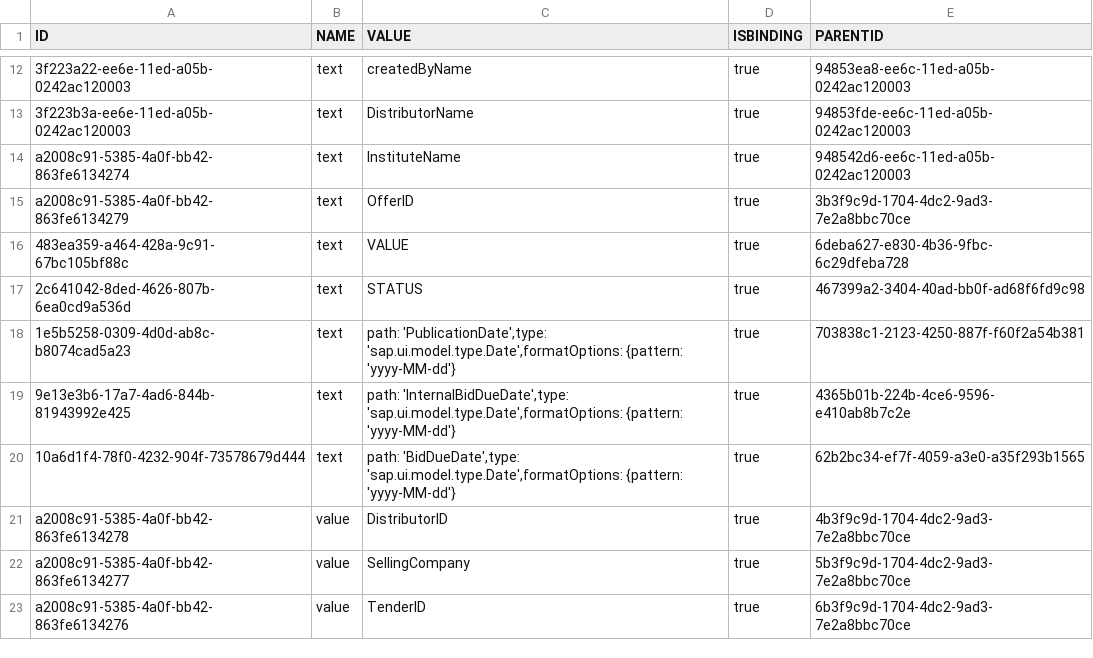
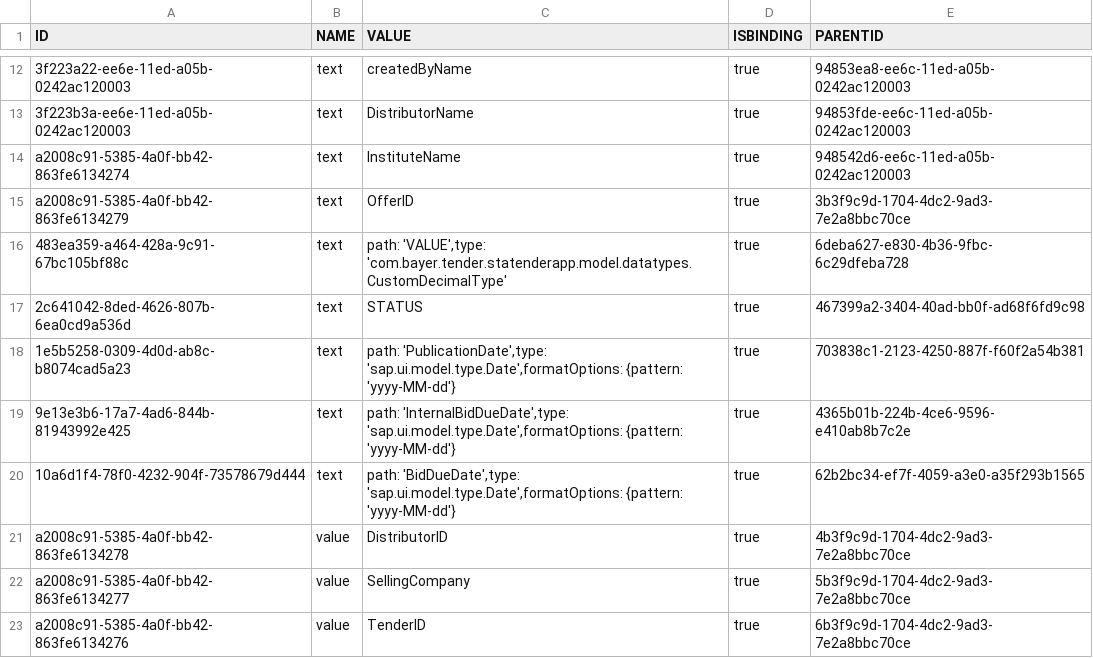
Before and after one commit to mandar-velankar/FAST_UI_TEMPLATES, a CSV file: db/data/com.bayer.SXTENDER.templates-Properties.csv, drawn as a sheet; only a part is shown, gaps mark what is left out.

Commit message:
Value field on the MasterScreen is not displaying values with 2 decimal

```diff
--- a/db/data/com.bayer.SXTENDER.templates-Properties.csv
+++ b/db/data/com.bayer.SXTENDER.templates-Properties.csv
@@ -15,3 +15,3 @@ a2008c91-5385-4a0f-bb42-863fe6134274;text;InstituteName;true;948542d6-ee6c-11ed-
 a2008c91-5385-4a0f-bb42-863fe6134279;text;OfferID;true;3b3f9c9d-1704-4dc2-9ad3-7e2a8bbc70ce
-483ea359-a464-428a-9c91-67bc105bf88c;text;VALUE;true;6deba627-e830-4b36-9fbc-6c29dfeba728
+483ea359-a464-428a-9c91-67bc105bf88c;text;path: 'VALUE',type: 'com.bayer.tender.statenderapp.model.datatypes.CustomDecimalType';true;6deba627-e830-4b36-9fbc-6c29dfeba728
 2c641042-8ded-4626-807b-6ea0cd9a536d;text;STATUS;true;467399a2-3404-40ad-bb0f-ad68f6fd9c98
```
